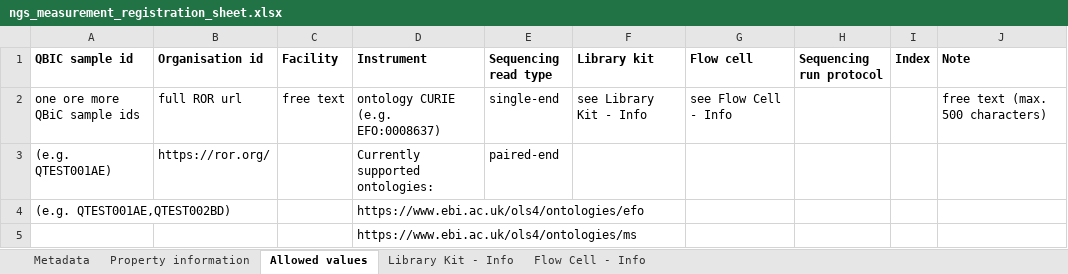
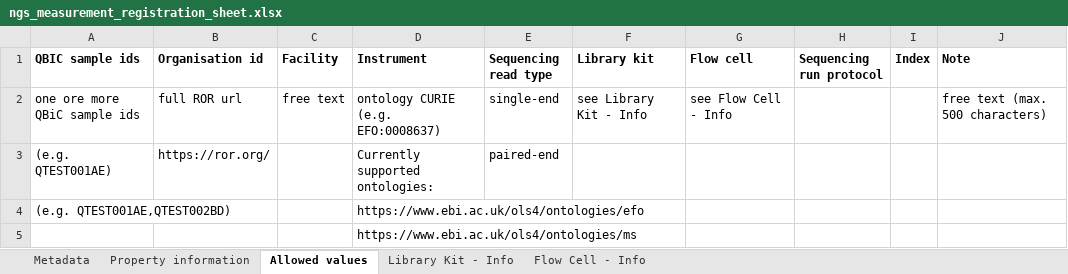
Before and after one commit to qbicsoftware/data-manager-app, an Excel workbook: user-interface/src/main/resources/templates/ngs_measurement_registration_sheet.xlsx, sheet Allowed values, drawn as a sheet; values as stored, in another font and other column widths than the file's, no borders; the diff names each change by its address in the sheet, - before the commit and + after, or states it on an @@ line.

Commit message:
replace remaining 'code' and fix plural for spreadsheets

```diff
--- a/user-interface/src/main/resources/templates/ngs_measurement_registration_sheet.xlsx (sheet Allowed values)
+++ b/user-interface/src/main/resources/templates/ngs_measurement_registration_sheet.xlsx (sheet Allowed values)
-A1: QBIC sample id
+A1: QBIC sample ids
```
Also changed, not shown: 2 other files.
